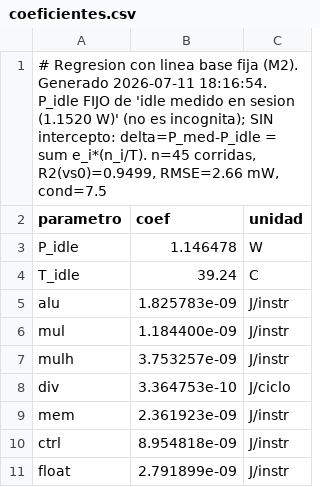
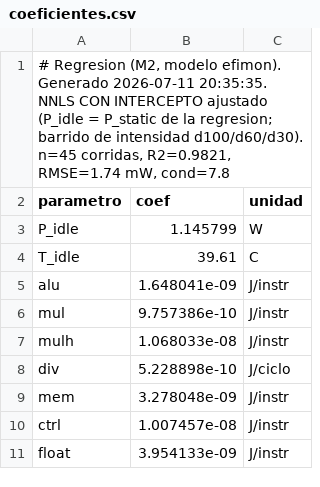
Before and after one commit to JeremySSSSS/tfg-pulpissimo, a CSV file: cv32e40p/firmware/caracterizacion/regresion/coeficientes.csv, drawn as a sheet.

```diff
--- a/cv32e40p/firmware/caracterizacion/regresion/coeficientes.csv
+++ b/cv32e40p/firmware/caracterizacion/regresion/coeficientes.csv
@@ -1,11 +1,11 @@
-"# Regresion con linea base fija (M2). Generado 2026-07-11 18:16:54. P_idle FIJO de 'idle medido en sesion (1.1520 W)' (no es incognita); SIN intercepto: delta=P_med-P_idle = sum e_i*(n_i/T). n=45 corridas, R2(vs0)=0.9499, RMSE=2.66 mW, cond=7.5"
+"# Regresion (M2, modelo efimon). Generado 2026-07-11 20:35:35. NNLS CON INTERCEPTO ajustado (P_idle = P_static de la regresion; barrido de intensidad d100/d60/d30). n=45 corridas, R2=0.9821, RMSE=1.74 mW, cond=7.8"
 parametro,coef,unidad
-P_idle,1.146478,W
-T_idle,39.24,C
-alu,1.825783e-09,J/instr
-mul,1.184400e-09,J/instr
-mulh,3.753257e-09,J/instr
-div,3.364753e-10,J/ciclo
-mem,2.361923e-09,J/instr
-ctrl,8.954818e-09,J/instr
-float,2.791899e-09,J/instr
+P_idle,1.145799,W
+T_idle,39.61,C
+alu,1.648041e-09,J/instr
+mul,9.757386e-10,J/instr
+mulh,1.068033e-08,J/instr
+div,5.228898e-10,J/ciclo
+mem,3.278048e-09,J/instr
+ctrl,1.007457e-08,J/instr
+float,3.954133e-09,J/instr
```
Also changed, not shown: cv32e40p/firmware/caracterizacion/regresion/datos.csv, cv32e40p/firmware/caracterizacion/verificacion.csv.
